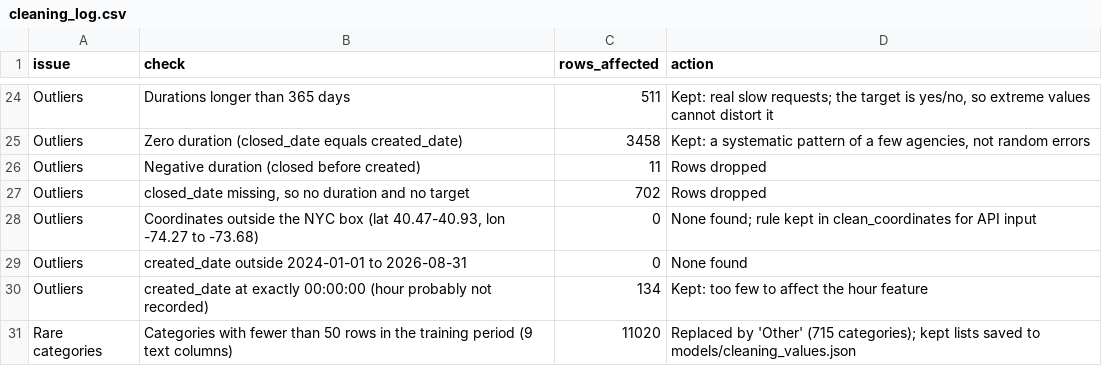
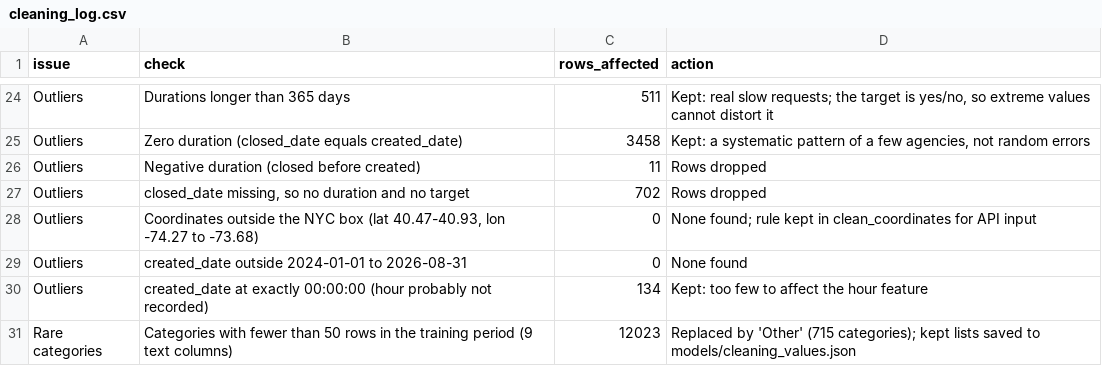
Before and after one commit to LyHenglong/CLD375-CivicAI, a CSV file: reports/cleaning_log.csv, drawn as a sheet; only a part is shown, gaps mark what is left out.

```diff
--- a/reports/cleaning_log.csv
+++ b/reports/cleaning_log.csv
@@ -30,2 +30,2 @@ Outliers,created_date outside 2024-01-01 to 2026-08-31,0,None found
 Outliers,created_date at exactly 00:00:00 (hour probably not recorded),134,Kept: too few to affect the hour feature
-Rare categories,Categories with fewer than 50 rows in the training period (9 text columns),11020,Replaced by 'Other' (715 categories); kept lists saved to models/cleaning_values.json
+Rare categories,Categories with fewer than 50 rows in the training period (9 text columns),12023,Replaced by 'Other' (715 categories); kept lists saved to models/cleaning_values.json
```
Also changed, not shown: 10 other files.
